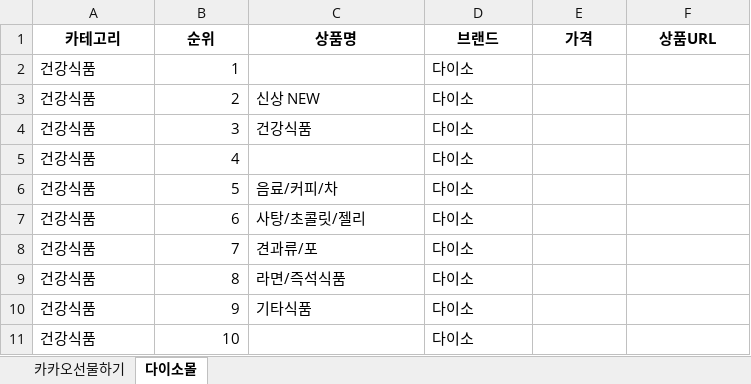
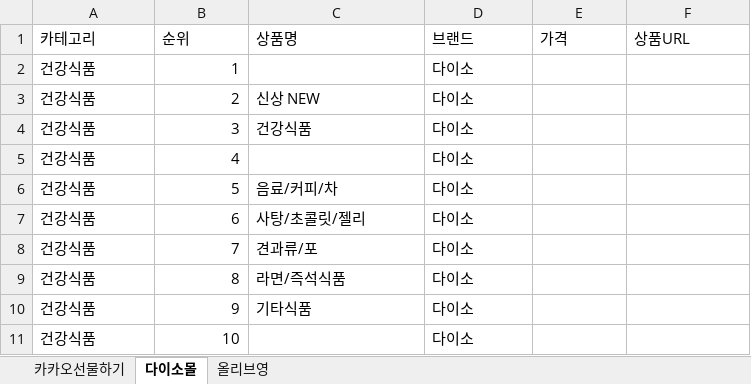
Before and after one commit to primexx98-sudo/Health-Ranking, an Excel workbook: data/daily/2026-06-25.xlsx, sheet 다이소몰, drawn as a sheet; values as stored, in another font and other column widths than the file's, no borders; the diff names each change by its address in the sheet, - before the commit and + after, or states it on an @@ line.

```diff
--- a/data/daily/2026-06-25.xlsx (sheet 다이소몰)
+++ b/data/daily/2026-06-25.xlsx (sheet 다이소몰)
+sheet tab: 올리브영
@@ A1:F1 bold: on → off, alignment: center → left @@
```
Also changed, not shown: sheet 카카오선물하기, 1 other file.
